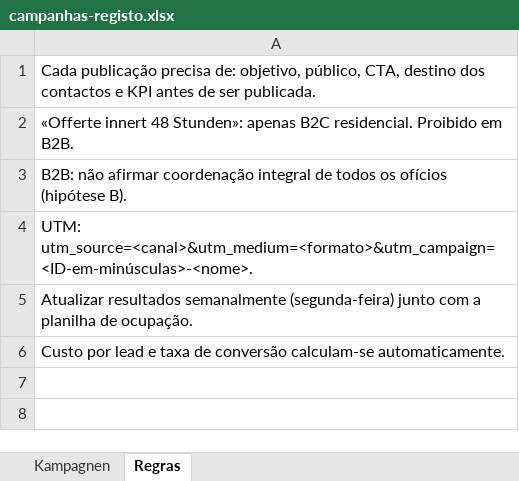
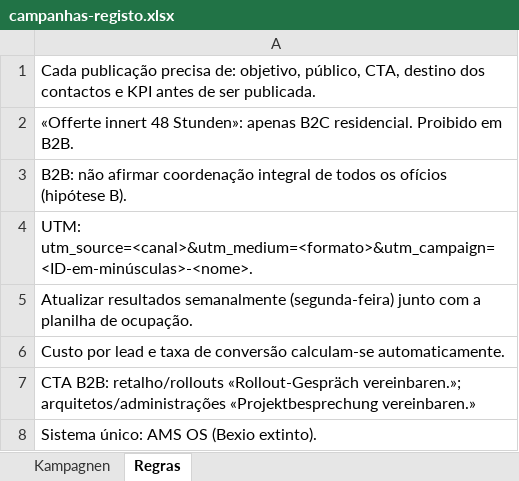
Before and after one commit to Madbird2236/ams-backend1, an Excel workbook: marketing/campanhas-registo.xlsx, sheet Regras, drawn as a sheet; values as stored, in another font and other column widths than the file's, no borders; the diff names each change by its address in the sheet, - before the commit and + after, or states it on an @@ line.

```diff
--- a/marketing/campanhas-registo.xlsx (sheet Regras)
+++ b/marketing/campanhas-registo.xlsx (sheet Regras)
+row 7: CTA B2B: retalho/rollouts «Rollout-Gespräch vereinbaren.»; arquitetos/administrações «Projektbesprechung vereinbaren.»
+row 8: Sistema único: AMS OS (Bexio extinto).
```
Also changed, not shown: sheet Kampagnen, 5 other files.
